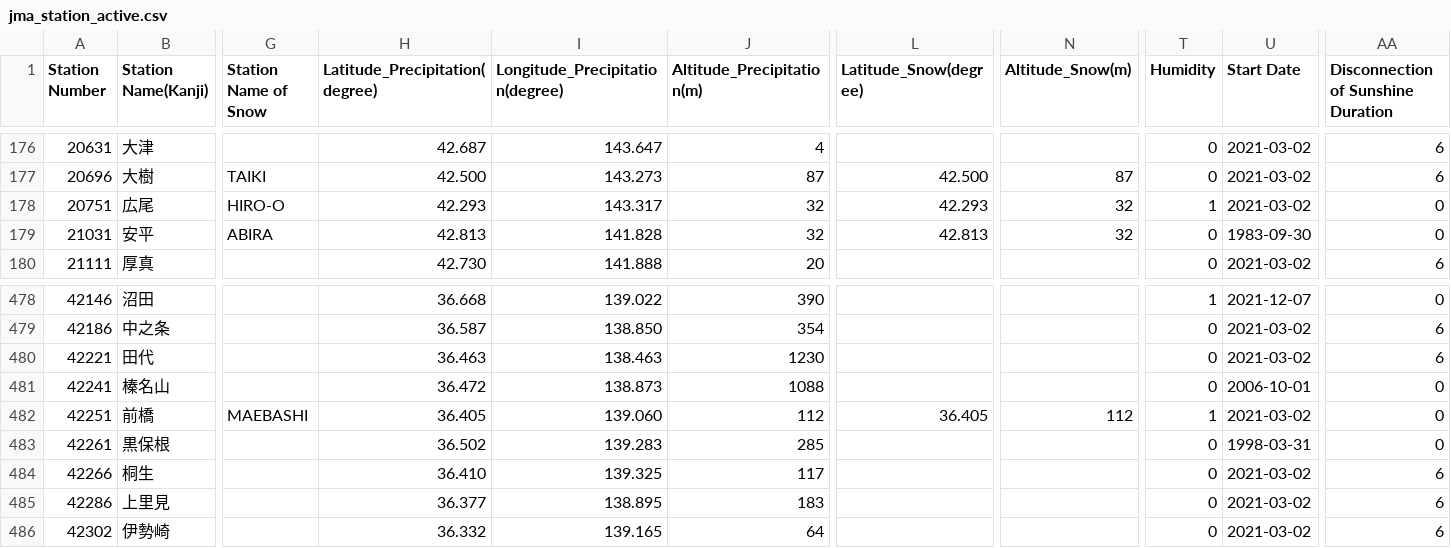
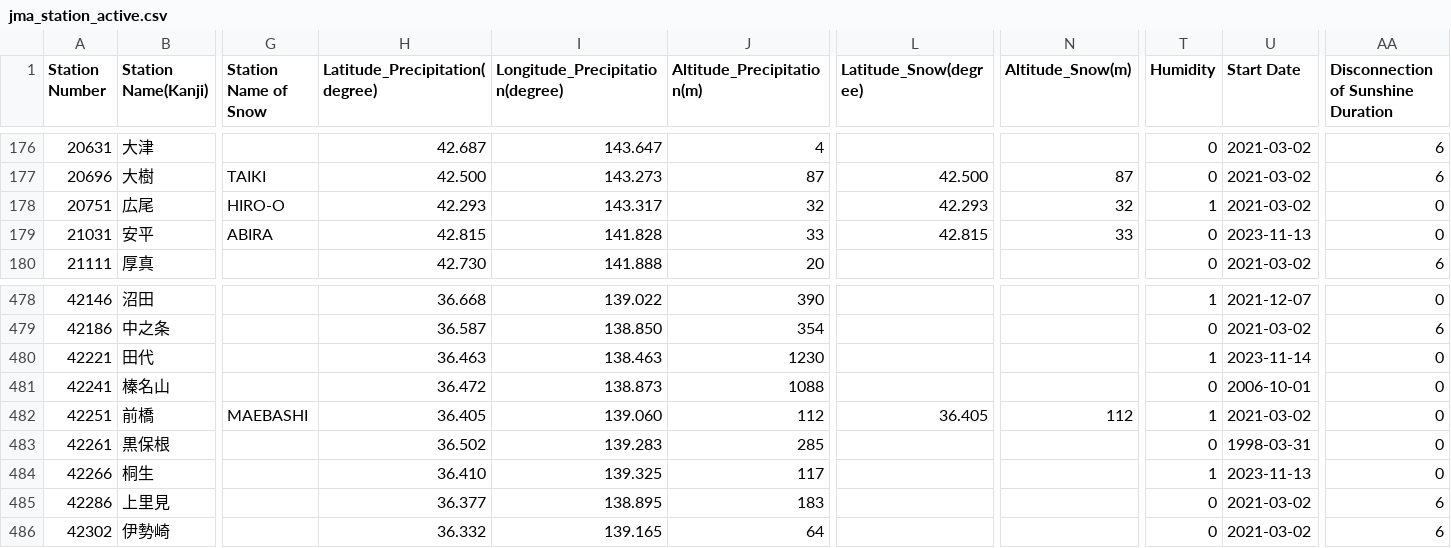
Before and after one commit to code4fukui/jma_station, a CSV file: jma_station_active.csv, drawn as a sheet; only a part is shown, gaps mark what is left out; the diff names each change by its address in the sheet, - before the commit and + after, or states it on an @@ line.

```diff
--- a/jma_station_active.csv
+++ b/jma_station_active.csv
-H179 (Latitude_Precipitation(degree)): 42.813
+H179 (Latitude_Precipitation(degree)): 42.815
-J179 (Altitude_Precipitation(m)): 32
+J179 (Altitude_Precipitation(m)): 33
-L179 (Latitude_Snow(degree)): 42.813
+L179 (Latitude_Snow(degree)): 42.815
-N179 (Altitude_Snow(m)): 32
+N179 (Altitude_Snow(m)): 33
-U179 (Start Date): 1983-09-30
+U179 (Start Date): 2023-11-13
-T480 (Humidity): 0
+T480 (Humidity): 1
-U480 (Start Date): 2021-03-02
+U480 (Start Date): 2023-11-14
-AA480: 6
+AA480: 0
-T484 (Humidity): 0
+T484 (Humidity): 1
-U484 (Start Date): 2021-03-02
+U484 (Start Date): 2023-11-13
-AA484: 6
+AA484: 0
```
Also changed, not shown: jma_station.csv, 4 other files.
